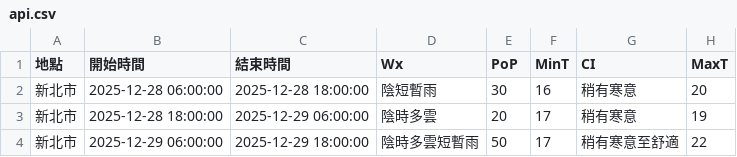
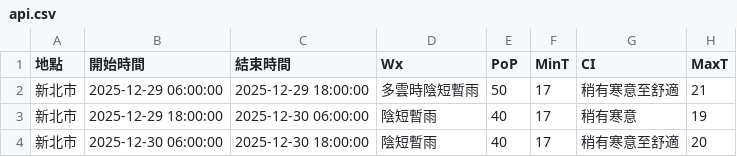
Before and after one commit to oao030oao/1111518-mid, a CSV file: api.csv, drawn as a sheet.

```diff
--- a/api.csv
+++ b/api.csv
@@ -1,4 +1,4 @@
 地點,開始時間,結束時間,Wx,PoP,MinT,CI,MaxT
-新北市,2025-12-28 06:00:00,2025-12-28 18:00:00,陰短暫雨,30,16,稍有寒意,20
-新北市,2025-12-28 18:00:00,2025-12-29 06:00:00,陰時多雲,20,17,稍有寒意,19
-新北市,2025-12-29 06:00:00,2025-12-29 18:00:00,陰時多雲短暫雨,50,17,稍有寒意至舒適,22
+新北市,2025-12-29 06:00:00,2025-12-29 18:00:00,多雲時陰短暫雨,50,17,稍有寒意至舒適,21
+新北市,2025-12-29 18:00:00,2025-12-30 06:00:00,陰短暫雨,40,17,稍有寒意,19
+新北市,2025-12-30 06:00:00,2025-12-30 18:00:00,陰短暫雨,40,17,稍有寒意至舒適,20
```
